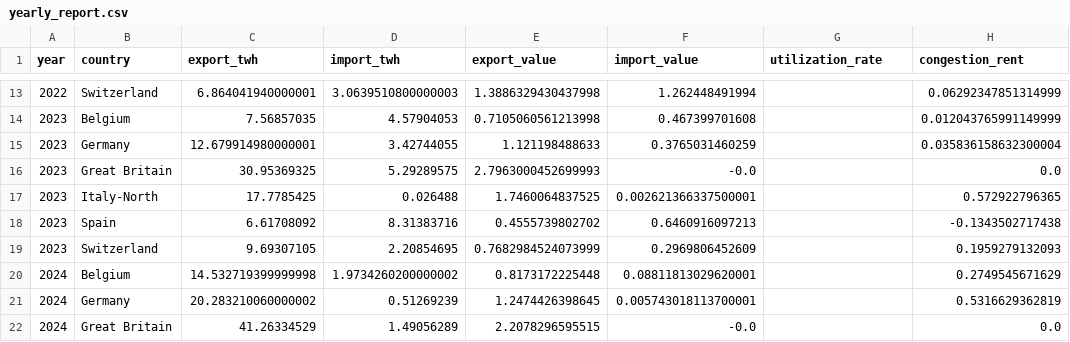
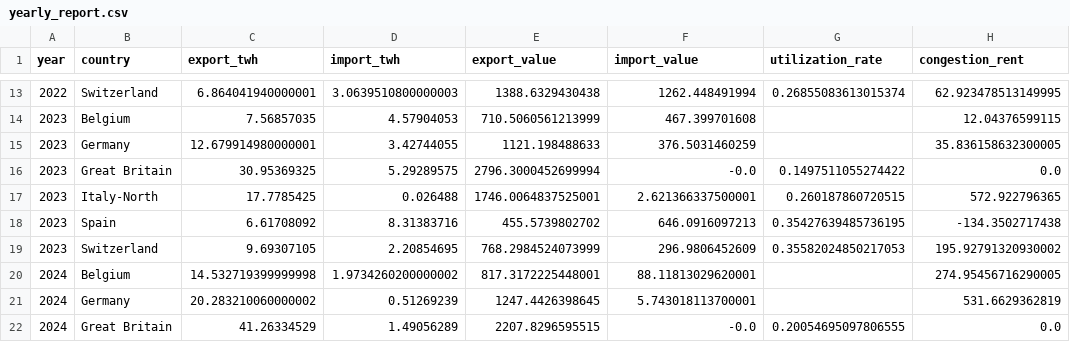
Before and after one commit to Fanny46/Economics-of-Energy-Markets, a CSV file: yearly_report.csv, drawn as a sheet; only a part is shown, gaps mark what is left out; the diff covers the shown part only.

Commit message:
utilization_rate

```diff
--- a/yearly_report.csv
+++ b/yearly_report.csv
@@ -13,10 +13,10 @@ year,country,export_twh,import_twh,export_value,import_value,utilization_rate,co
-2022,Switzerland,6.864041940000001,3.0639510800000003,1.3886329430437998,1.262448491994,,0.06292347851314999
-2023,Belgium,7.56857035,4.57904053,0.7105060561213998,0.467399701608,,0.012043765991149999
-2023,Germany,12.679914980000001,3.42744055,1.121198488633,0.3765031460259,,0.035836158632300004
-2023,Great Britain,30.95369325,5.29289575,2.7963000452699993,-0.0,,0.0
-2023,Italy-North,17.7785425,0.026488,1.7460064837525,0.002621366337500001,,0.572922796365
-2023,Spain,6.61708092,8.31383716,0.4555739802702,0.6460916097213,,-0.1343502717438
-2023,Switzerland,9.69307105,2.20854695,0.7682984524073999,0.2969806452609,,0.1959279132093
-2024,Belgium,14.532719399999998,1.9734260200000002,0.8173172225448,0.08811813029620001,,0.2749545671629
-2024,Germany,20.283210060000002,0.51269239,1.2474426398645,0.005743018113700001,,0.5316629362819
-2024,Great Britain,41.26334529,1.49056289,2.2078296595515,-0.0,,0.0
+2022,Switzerland,6.864041940000001,3.0639510800000003,1388.6329430438,1262.448491994,0.26855083613015374,62.923478513149995
+2023,Belgium,7.56857035,4.57904053,710.5060561213999,467.399701608,,12.04376599115
+2023,Germany,12.679914980000001,3.42744055,1121.198488633,376.5031460259,,35.836158632300005
+2023,Great Britain,30.95369325,5.29289575,2796.3000452699994,-0.0,0.1497511055274422,0.0
+2023,Italy-North,17.7785425,0.026488,1746.0064837525001,2.621366337500001,0.260187860720515,572.922796365
+2023,Spain,6.61708092,8.31383716,455.5739802702,646.0916097213,0.35427639485736195,-134.3502717438
+2023,Switzerland,9.69307105,2.20854695,768.2984524073999,296.9806452609,0.35582024850217053,195.92791320930002
+2024,Belgium,14.532719399999998,1.9734260200000002,817.3172225448001,88.11813029620001,,274.95456716290005
+2024,Germany,20.283210060000002,0.51269239,1247.4426398645,5.743018113700001,,531.6629362819
+2024,Great Britain,41.26334529,1.49056289,2207.8296595515,-0.0,0.20054695097806555,0.0
```
Also changed, not shown: 44 edited cells elsewhere in this file, 2 other files.
